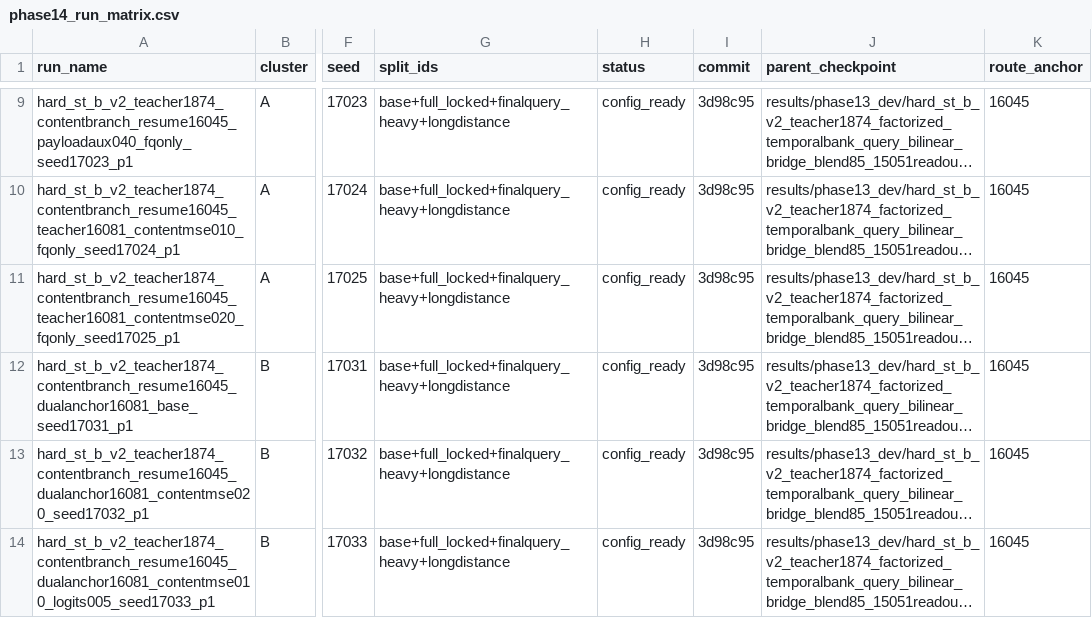
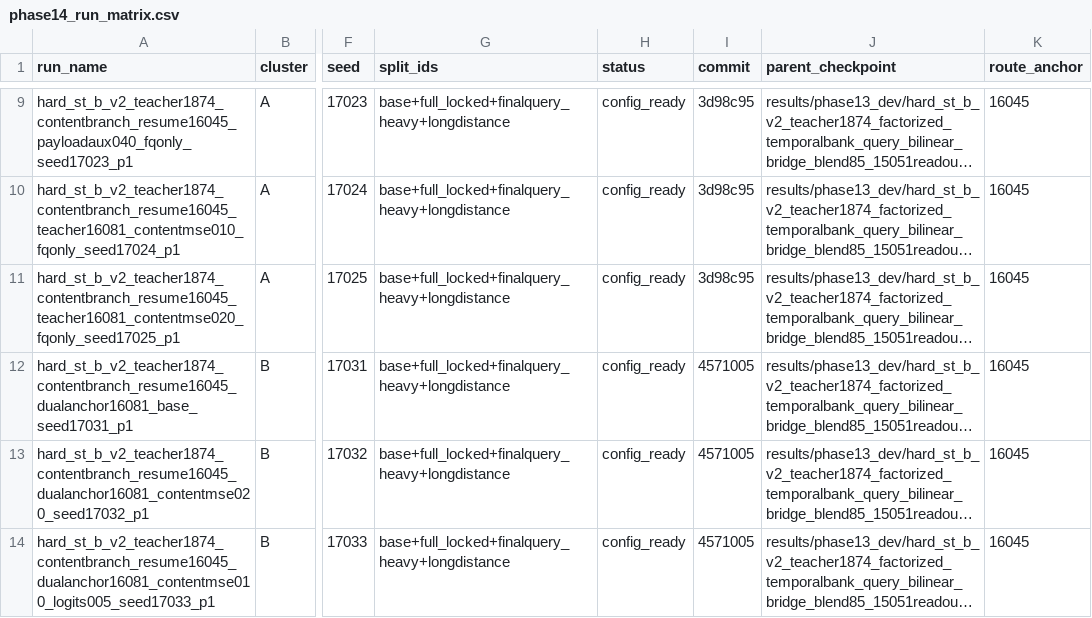
Before and after one commit to catid/gnn2, a CSV file: docs/phase14_run_matrix.csv, drawn as a sheet; only a part is shown, gaps mark what is left out; long unchanged cells end in …; the diff names each change by its address in the sheet, - before the commit and + after, or states it on an @@ line.

Commit message:
Record phase14 hard-slice prioritization

```diff
--- a/docs/phase14_run_matrix.csv
+++ b/docs/phase14_run_matrix.csv
-I12:I14 (commit): 3d98c95
+I12:I14 (commit): 4571005
```
Also changed, not shown: 1 other file.
